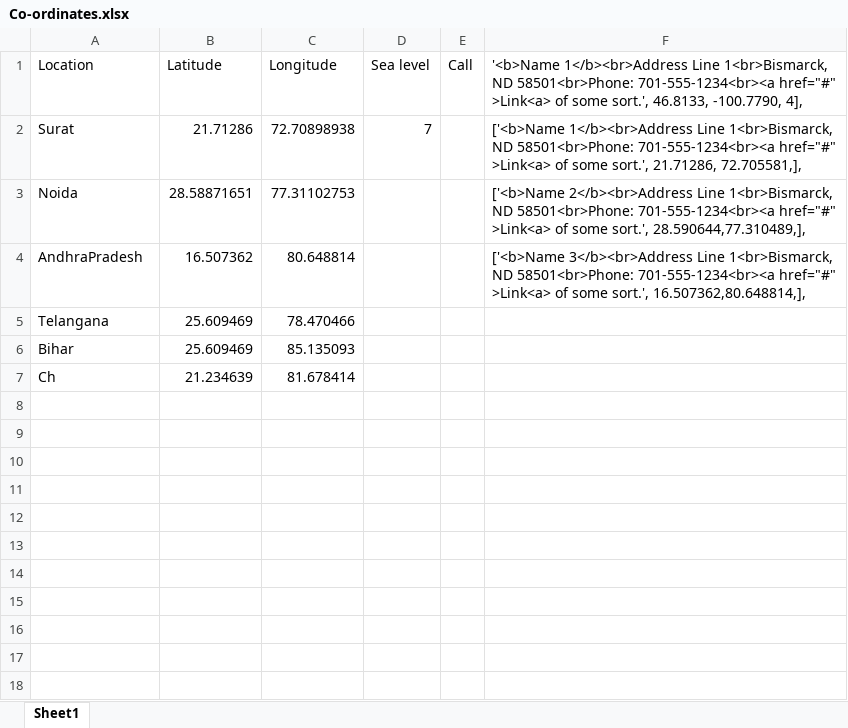
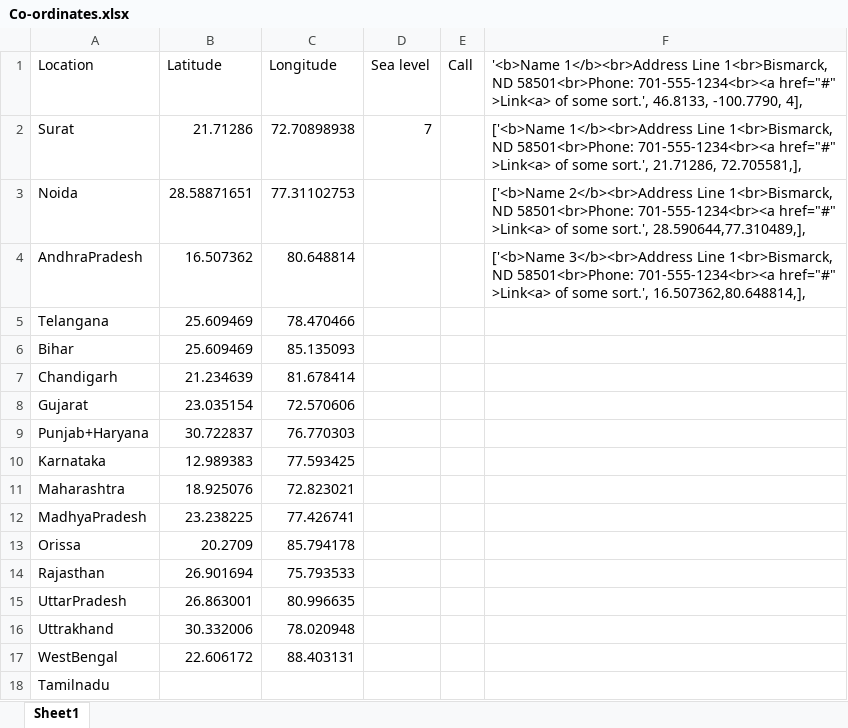
Before and after one commit to darthvedar14/darthvedar14.github.io, an Excel workbook: Co-ordinates.xlsx, sheet Sheet1, drawn as a sheet; values as stored, in another font and other column widths than the file's, no borders; the diff names each change by its address in the sheet, - before the commit and + after, or states it on an @@ line.

```diff
--- a/Co-ordinates.xlsx (sheet Sheet1)
+++ b/Co-ordinates.xlsx (sheet Sheet1)
-A7 (Location): Ch
+A7 (Location): Chandigarh
+row 8: Gujarat | 23.035154 | 72.570606
+row 9: Punjab+Haryana | 30.722837 | 76.770303
+row 10: Karnataka | 12.989383 | 77.593425
+row 11: Maharashtra | 18.925076 | 72.823021
+row 12: MadhyaPradesh | 23.238225 | 77.426741
+row 13: Orissa | 20.2709 | 85.794178
+row 14: Rajasthan | 26.901694 | 75.793533
+row 15: UttarPradesh | 26.863001 | 80.996635
+row 16: Uttrakhand | 30.332006 | 78.020948
+row 17: WestBengal | 22.606172 | 88.403131
+row 18: Tamilnadu
```
Also changed, not shown: 2 other files.
